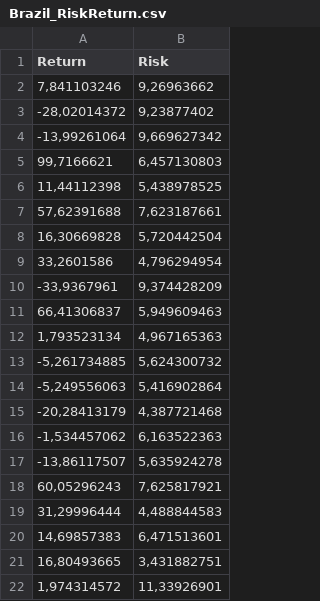
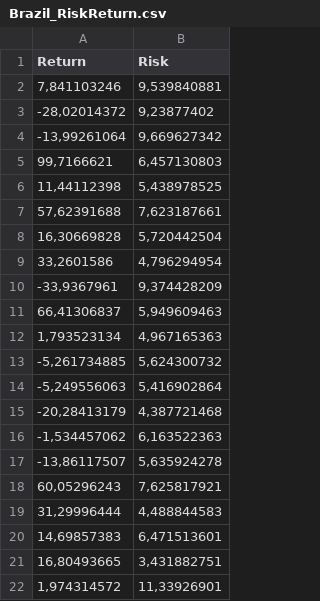
Before and after one commit to bsf94/TCCData, a CSV file: Brazil_RiskReturn.csv, drawn as a sheet.

Commit message:
Add files via upload

```diff
--- a/Brazil_RiskReturn.csv
+++ b/Brazil_RiskReturn.csv
@@ -1,3 +1,3 @@
 Return,Risk
-"7,841103246","9,26963662"
+"7,841103246","9,539840881"
 "-28,02014372","9,23877402"
```
